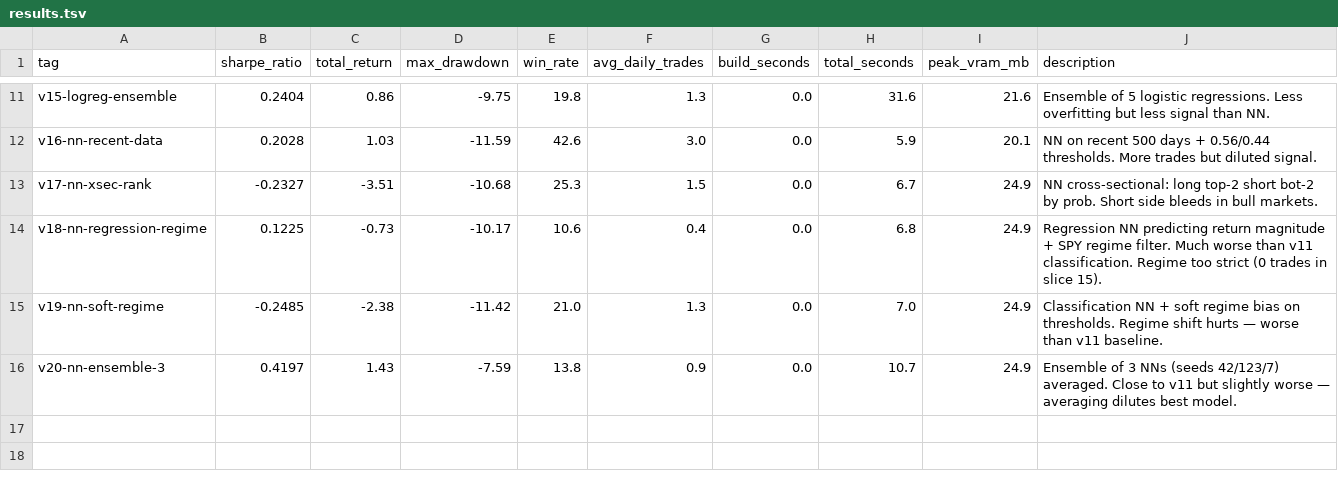
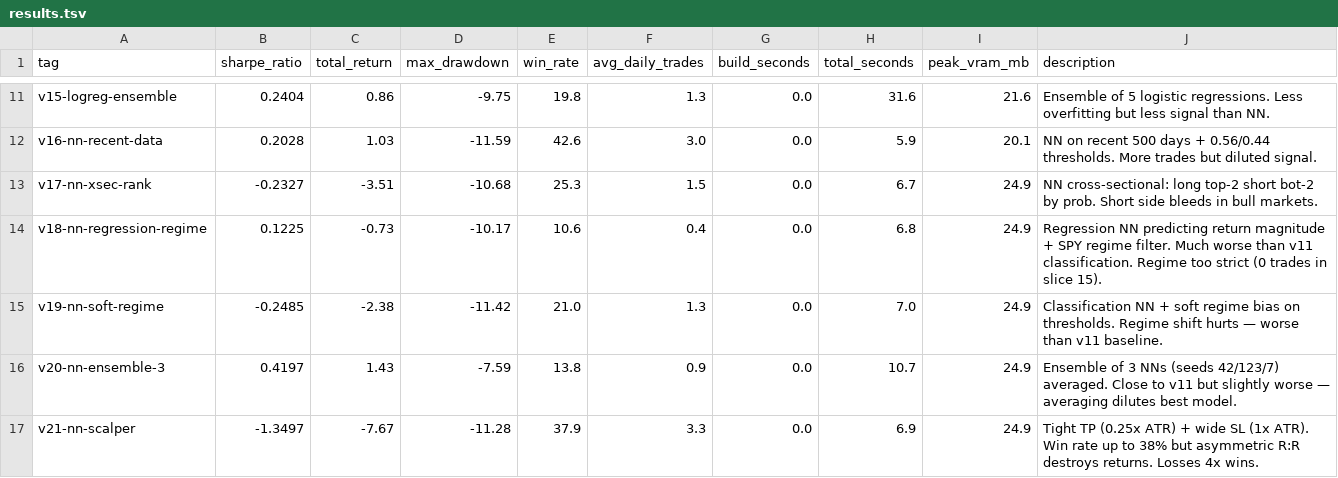
Before and after one commit to arshchawla21/autoresearch-trader, a TSV file: results.tsv, drawn as a sheet; only a part is shown, gaps mark what is left out; the diff names each change by its address in the sheet, - before the commit and + after, or states it on an @@ line.

```diff
--- a/results.tsv
+++ b/results.tsv
+row 17: v21-nn-scalper | -1.3497 | -7.67 | -11.28 | 37.9 | 3.3 | 0.0 | 6.9 | 24.9 | Tight TP (0.25x ATR) + wide SL (1x ATR). Win rate up to 38% but asymmetric R:R destroys returns. Losses 4x wins.
```
Also changed, not shown: 1 other file.
